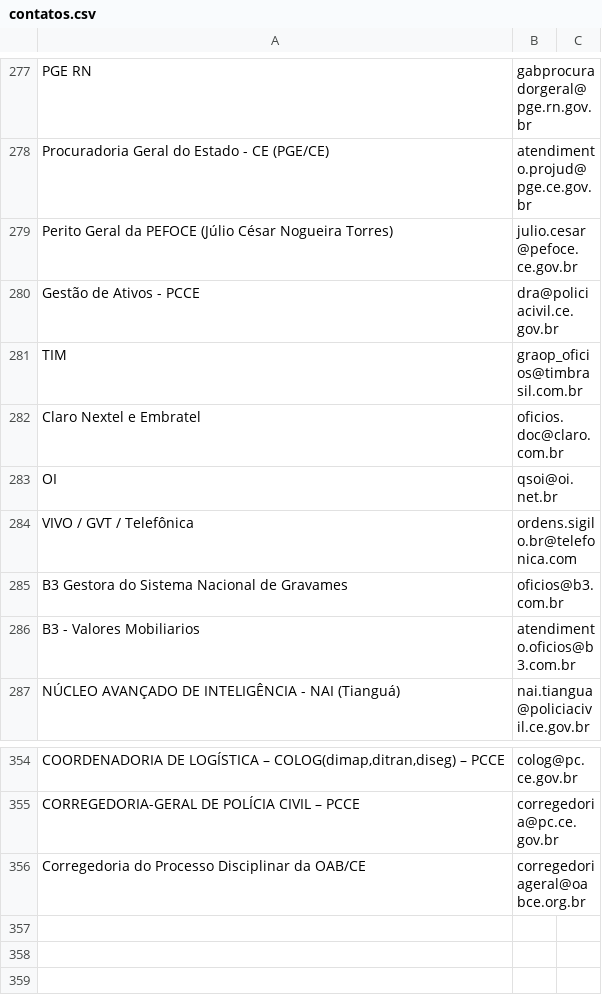
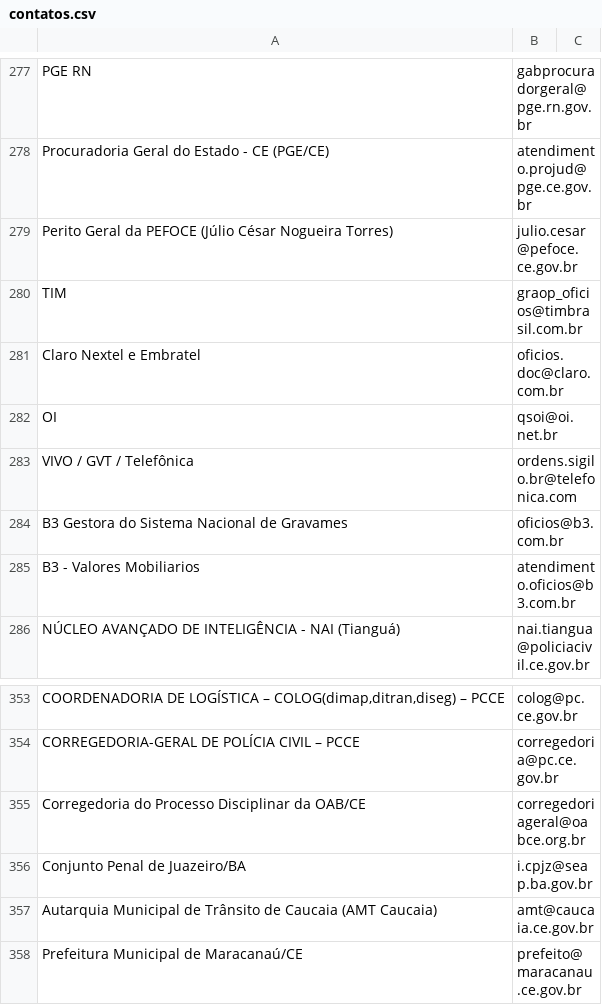
Before and after one commit to barbaraalencard/central-de-consultas, a CSV file: contatos.csv, drawn as a sheet; only a part is shown, gaps mark what is left out.

Commit message:
Add files via upload

```diff
--- a/contatos.csv
+++ b/contatos.csv
@@ -279,3 +279,2 @@ Procuradoria Geral do Estado - CE (PGE/CE);atendimento.projud@pge.ce.gov.br;
 Perito Geral da PEFOCE (Júlio César Nogueira Torres);julio.cesar@pefoce.ce.gov.br;
-Gestão de Ativos - PCCE;dra@policiacivil.ce.gov.br;
 TIM;graop_oficios@timbrasil.com.br;
@@ -356 +355,4 @@ CORREGEDORIA-GERAL DE POLÍCIA CIVIL – PCCE;corregedoria@pc.ce.gov.br;
 Corregedoria do Processo Disciplinar da OAB/CE ;corregedoriageral@oabce.org.br;
+Conjunto Penal de Juazeiro/BA;i.cpjz@seap.ba.gov.br;
+Autarquia Municipal de Trânsito de Caucaia (AMT Caucaia);amt@caucaia.ce.gov.br;
+Prefeitura Municipal de Maracanaú/CE;prefeito@maracanau.ce.gov.br;
```
